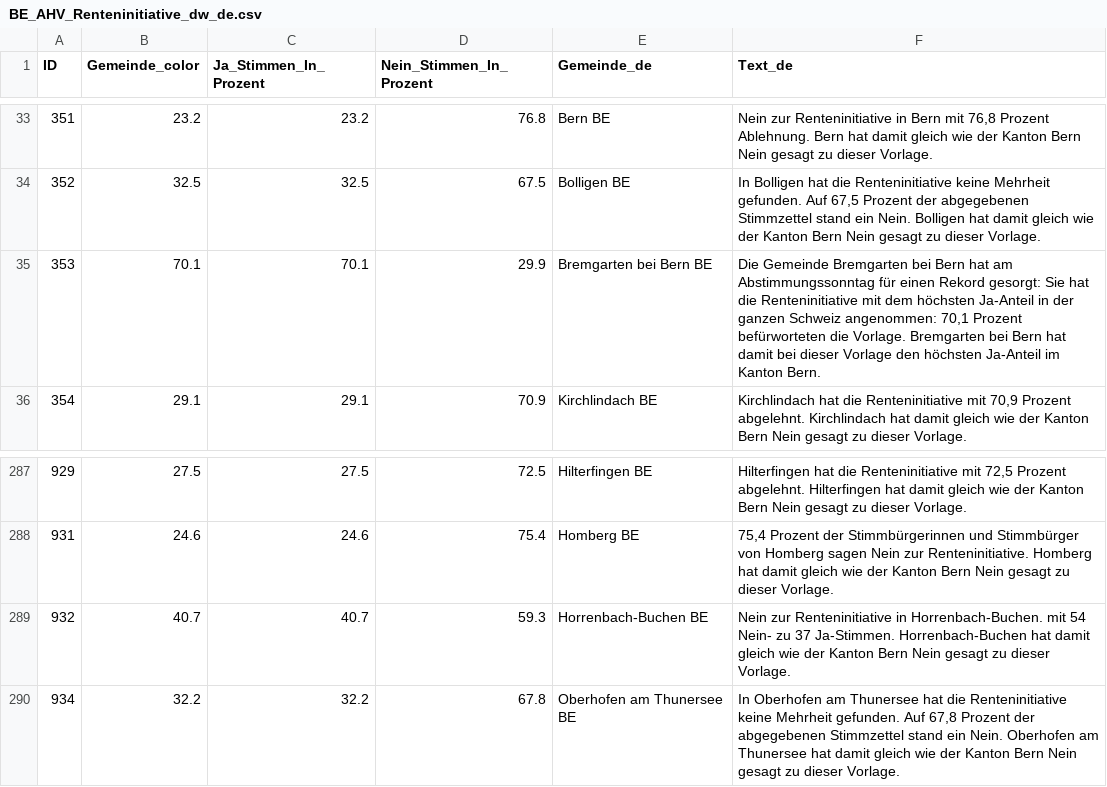
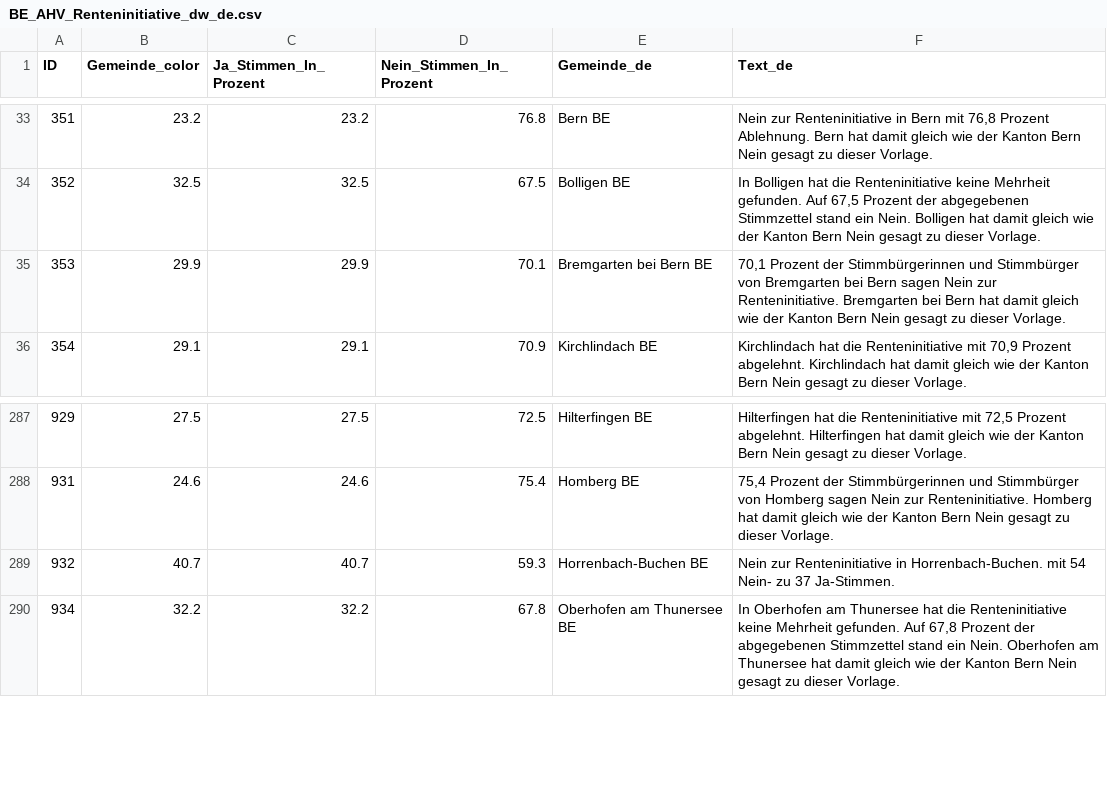
Before and after one commit to awp-finanznachrichten/lena_maerz2024, a CSV file: Output_Cantons/BE_AHV_Renteninitiative_dw_de.csv, drawn as a sheet; only a part is shown, gaps mark what is left out.

```diff
--- a/Output_Cantons/BE_AHV_Renteninitiative_dw_de.csv
+++ b/Output_Cantons/BE_AHV_Renteninitiative_dw_de.csv
@@ -34,3 +34,3 @@
 352,32.5,32.5,67.5,"Bolligen BE","In Bolligen hat die Renteninitiative keine Mehrheit gefunden. Auf 67,5 Prozent der abgegebenen Stimmzettel stand ein Nein. Bolligen hat damit gleich wie der Kanton Bern Nein gesagt zu dieser Vorlage."
-353,70.1,70.1,29.9,"Bremgarten bei Bern BE","Die Gemeinde Bremgarten bei Bern hat am Abstimmungssonntag für einen Rekord gesorgt: Sie hat die Renteninitiative mit dem höchsten Ja-Anteil in der ganzen Schweiz angenommen: 70,1 Prozent befürworteten die Vorlage. Bremgarten bei Bern hat damit bei dieser Vorlage den höchsten Ja-Anteil im Kanton Bern."
+353,29.9,29.9,70.1,"Bremgarten bei Bern BE","70,1 Prozent der Stimmbürgerinnen und Stimmbürger von Bremgarten bei Bern sagen Nein zur Renteninitiative. Bremgarten bei Bern hat damit gleich wie der Kanton Bern Nein gesagt zu dieser Vorlage."
 354,29.1,29.1,70.9,"Kirchlindach BE","Kirchlindach hat die Renteninitiative mit 70,9 Prozent abgelehnt. Kirchlindach hat damit gleich wie der Kanton Bern Nein gesagt zu dieser Vorlage."
@@ -288,3 +288,3 @@
 931,24.6,24.6,75.4,"Homberg BE","75,4 Prozent der Stimmbürgerinnen und Stimmbürger von Homberg sagen Nein zur Renteninitiative. Homberg hat damit gleich wie der Kanton Bern Nein gesagt zu dieser Vorlage."
-932,40.7,40.7,59.3,"Horrenbach-Buchen BE","Nein zur Renteninitiative in Horrenbach-Buchen. mit 54 Nein- zu 37 Ja-Stimmen. Horrenbach-Buchen hat damit gleich wie der Kanton Bern Nein gesagt zu dieser Vorlage."
+932,40.7,40.7,59.3,"Horrenbach-Buchen BE","Nein zur Renteninitiative in Horrenbach-Buchen. mit 54 Nein- zu 37 Ja-Stimmen."
 934,32.2,32.2,67.8,"Oberhofen am Thunersee BE","In Oberhofen am Thunersee hat die Renteninitiative keine Mehrheit gefunden. Auf 67,8 Prozent der abgegebenen Stimmzettel stand ein Nein. Oberhofen am Thunersee hat damit gleich wie der Kanton Bern Nein gesagt zu dieser Vorlage."
```
Also changed, not shown: Output_Cantons/BE_AHV_Renteninitiative_dw_fr.csv, Output_Cantons/GR_AHV_Renteninitiative_dw_it.csv, 30 other files.
